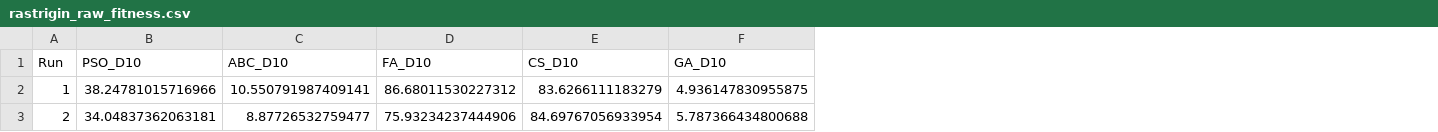
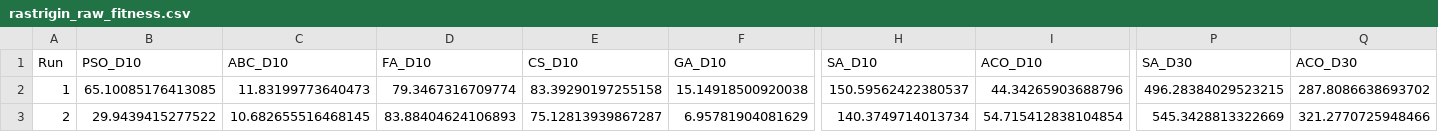
Before and after one commit to lee-vtruong/CS-AI-N3, a CSV file: results/rastrigin_raw_fitness.csv, drawn as a sheet; only a part is shown, gaps mark what is left out; the diff covers the shown part only; the diff names each change by its address in the sheet, - before the commit and + after, or states it on an @@ line.

```diff
--- a/results/rastrigin_raw_fitness.csv
+++ b/results/rastrigin_raw_fitness.csv
+column H (SA_D10), rows 2-3: 150.59562422380537 | 140.3749714013734
+column I (ACO_D10), rows 2-3: 44.34265903688796 | 54.715412838104854
+column P (SA_D30), rows 2-3: 496.28384029523215 | 545.3428813322669
+column Q (ACO_D30), rows 2-3: 287.8086638693702 | 321.2770725948466
-B2 (PSO_D10): 38.24781015716966
+B2 (PSO_D10): 65.10085176413085
-C2 (ABC_D10): 10.550791987409141
+C2 (ABC_D10): 11.83199773640473
-D2 (FA_D10): 86.68011530227312
+D2 (FA_D10): 79.3467316709774
-E2 (CS_D10): 83.6266111183279
+E2 (CS_D10): 83.39290197255158
-F2 (GA_D10): 4.936147830955875
+F2 (GA_D10): 15.14918500920038
-B3 (PSO_D10): 34.04837362063181
+B3 (PSO_D10): 29.9439415277522
-C3 (ABC_D10): 8.87726532759477
+C3 (ABC_D10): 10.682655516468145
-D3 (FA_D10): 75.93234237444906
+D3 (FA_D10): 83.88404624106893
-E3 (CS_D10): 84.69767056933954
+E3 (CS_D10): 75.12813939867287
-F3 (GA_D10): 5.787366434800688
+F3 (GA_D10): 6.95781904081629
```
Also changed, not shown: 110 edited cells elsewhere in this file, results/knapsack_summary.csv, results/rastrigin_convergence.csv, 27 other files.
